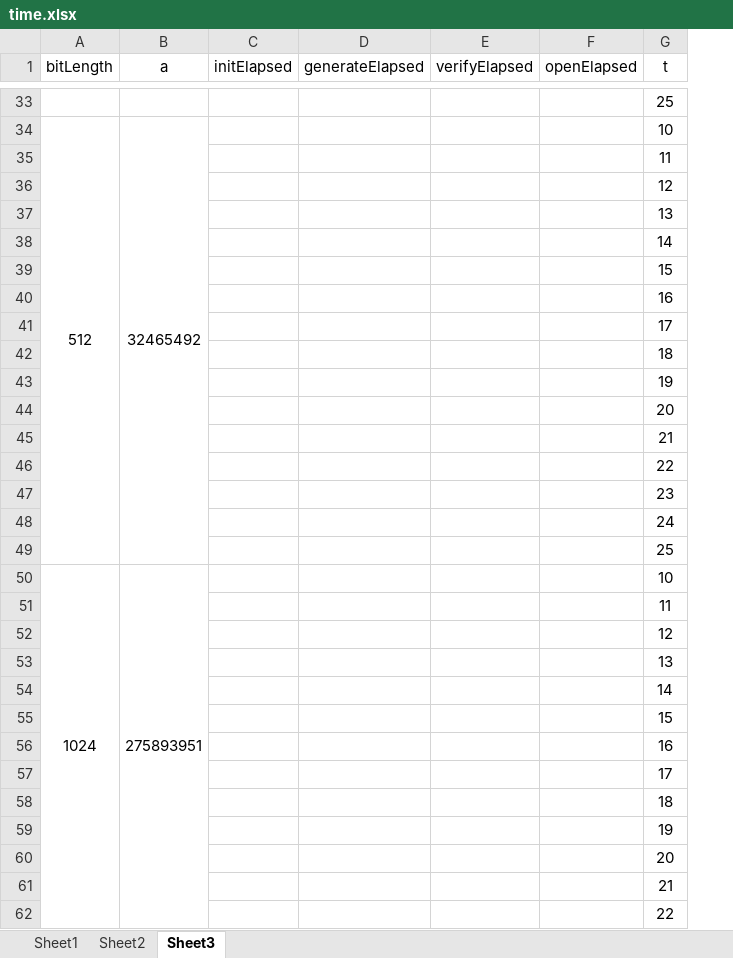
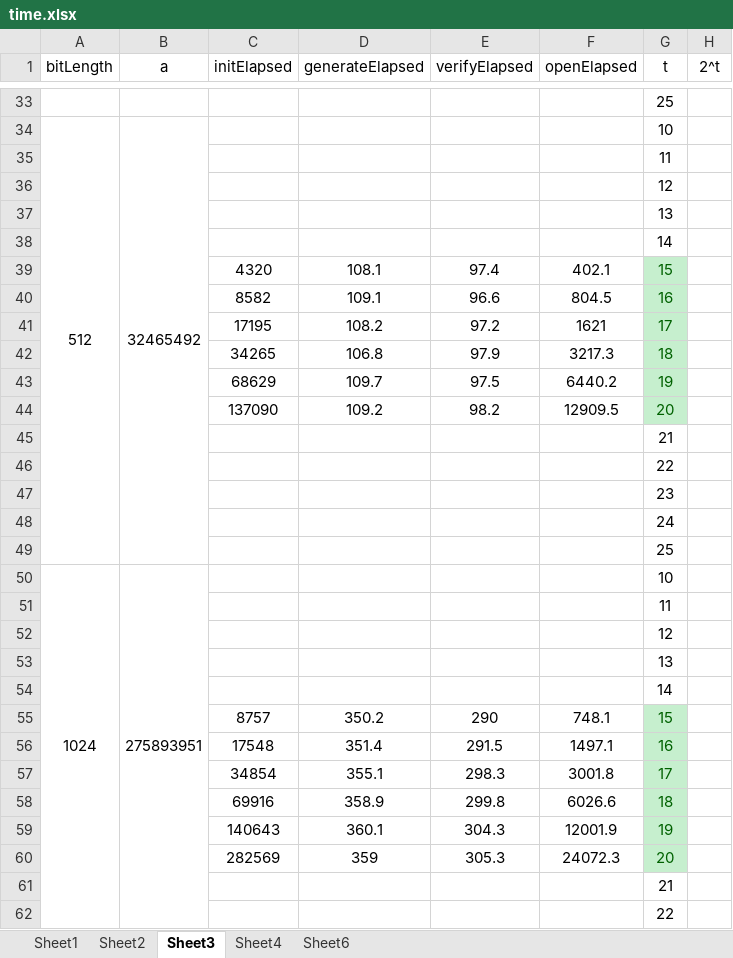
Before and after one commit to PsyduckLiu/RandomnessBeacon3.0, an Excel workbook: timed commitmet experiment/ClassGroup/time.xlsx, sheet Sheet3, drawn as a sheet; only a part is shown, gaps mark what is left out; values as stored, in another font and other column widths than the file's, no borders; charts and pictures not drawn; removed rows and columns are numbered as before the commit, all else as after; the diff covers the shown part only; the diff names each change by its address in the sheet, - before the commit and + after, or states it on an @@ line.

```diff
--- a/timed commitmet experiment/ClassGroup/time.xlsx (sheet Sheet3)
+++ b/timed commitmet experiment/ClassGroup/time.xlsx (sheet Sheet3)
+sheet tab: Sheet4
+sheet tab: Sheet6
+column H (2^t), empty
-row 39:  |  |  |  |  |  | 15
-row 40:  |  |  |  |  |  | 16
-row 41:  |  |  |  |  |  | 17
-row 42:  |  |  |  |  |  | 18
-row 43:  |  |  |  |  |  | 19
-row 44:  |  |  |  |  |  | 20
+row 39:  |  | 4320 | 108.1 | 97.4 | 402.1 | 15
+row 40:  |  | 8582 | 109.1 | 96.6 | 804.5 | 16
+row 41:  |  | 17195 | 108.2 | 97.2 | 1621 | 17
+row 42:  |  | 34265 | 106.8 | 97.9 | 3217.3 | 18
+row 43:  |  | 68629 | 109.7 | 97.5 | 6440.2 | 19
+row 44:  |  | 137090 | 109.2 | 98.2 | 12909.5 | 20
-row 55:  |  |  |  |  |  | 15
-row 56:  |  |  |  |  |  | 16
-row 57:  |  |  |  |  |  | 17
-row 58:  |  |  |  |  |  | 18
-row 59:  |  |  |  |  |  | 19
-row 60:  |  |  |  |  |  | 20
+row 55:  |  | 8757 | 350.2 | 290 | 748.1 | 15
+row 56:  |  | 17548 | 351.4 | 291.5 | 1497.1 | 16
+row 57:  |  | 34854 | 355.1 | 298.3 | 3001.8 | 17
+row 58:  |  | 69916 | 358.9 | 299.8 | 6026.6 | 18
+row 59:  |  | 140643 | 360.1 | 304.3 | 12001.9 | 19
+row 60:  |  | 282569 | 359 | 305.3 | 24072.3 | 20
```
Also changed, not shown: 35 added rows, 26 removed rows and 4 edited cells elsewhere in this sheet, charts or pictures, 56 other files.
